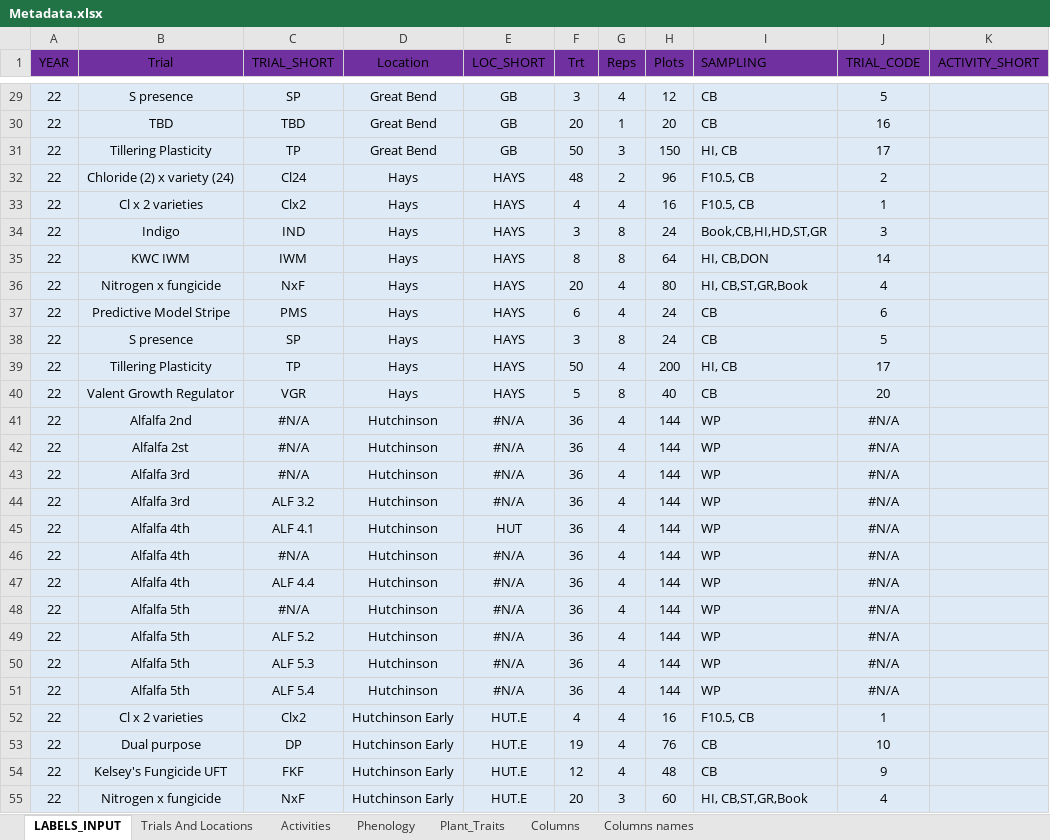
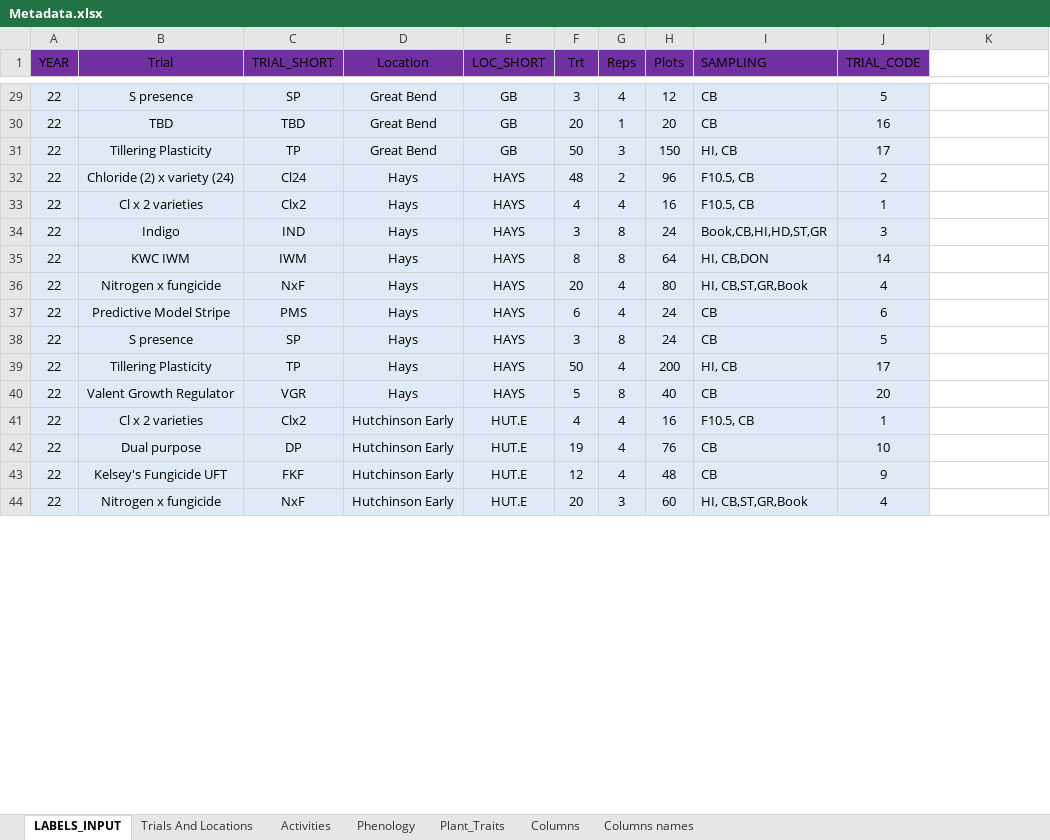
Before and after one commit to giordanon/IDataField-2.0, an Excel workbook: Metadata.xlsx, sheet LABELS_INPUT, drawn as a sheet; only a part is shown, gaps mark what is left out; values as stored, in another font and other column widths than the file's, no borders; table styles not drawn; removed rows and columns are numbered as before the commit, all else as after; the diff covers the shown part only; the diff names each change by its address in the sheet, - before the commit and + after, or states it on an @@ line.

```diff
--- a/Metadata.xlsx (sheet LABELS_INPUT)
+++ b/Metadata.xlsx (sheet LABELS_INPUT)
-K1: ACTIVITY_SHORT
+K1: (empty)
-K1 fill: #7030A0
+K1 fill: none
-K29:K40 fill: #DEEBF7
+K29:K40 fill: none
-row 41: 22 | Alfalfa 2nd | #N/A | Hutchinson | #N/A | 36 | 4 | 144 | WP | #N/A
-row 42: 22 | Alfalfa 2st | #N/A | Hutchinson | #N/A | 36 | 4 | 144 | WP | #N/A
-row 43: 22 | Alfalfa 3rd | #N/A | Hutchinson | #N/A | 36 | 4 | 144 | WP | #N/A
-row 44: 22 | Alfalfa 3rd | ALF 3.2 | Hutchinson | #N/A | 36 | 4 | 144 | WP | #N/A
-row 45: 22 | Alfalfa 4th | ALF 4.1 | Hutchinson | HUT | 36 | 4 | 144 | WP | #N/A
-row 46: 22 | Alfalfa 4th | #N/A | Hutchinson | #N/A | 36 | 4 | 144 | WP | #N/A
-row 47: 22 | Alfalfa 4th | ALF 4.4 | Hutchinson | #N/A | 36 | 4 | 144 | WP | #N/A
-row 48: 22 | Alfalfa 5th | #N/A | Hutchinson | #N/A | 36 | 4 | 144 | WP | #N/A
-row 49: 22 | Alfalfa 5th | ALF 5.2 | Hutchinson | #N/A | 36 | 4 | 144 | WP | #N/A
-row 50: 22 | Alfalfa 5th | ALF 5.3 | Hutchinson | #N/A | 36 | 4 | 144 | WP | #N/A
-row 51: 22 | Alfalfa 5th | ALF 5.4 | Hutchinson | #N/A | 36 | 4 | 144 | WP | #N/A
-K41:K44 fill: #DEEBF7
+K41:K44 fill: none
```
Also changed, not shown: 13 edited cells and cell formats elsewhere in this sheet, formulas that keep their value, 5 other files.
